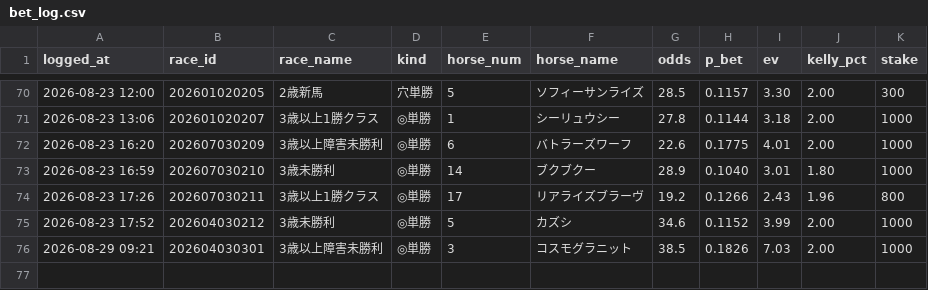
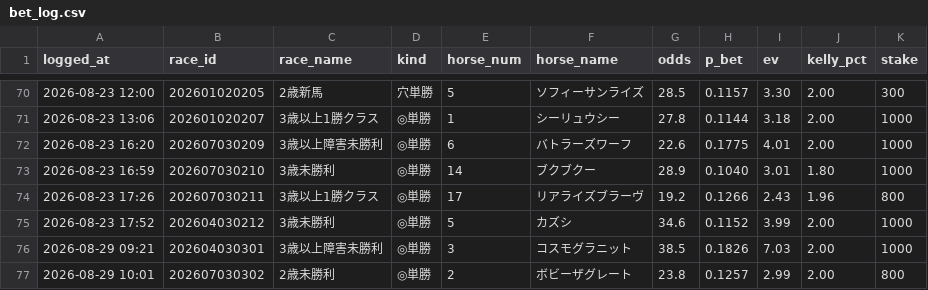
Before and after one commit to sajicosaji/keiba-prediction, a CSV file: data/bet_log.csv, drawn as a sheet; only a part is shown, gaps mark what is left out; the diff names each change by its address in the sheet, - before the commit and + after, or states it on an @@ line.

```diff
--- a/data/bet_log.csv
+++ b/data/bet_log.csv
+row 77: 2026-08-29 10:01 | 202607030302 | 2歳未勝利 | ◎単勝 | 2 | ボビーザグレート | 23.8 | 0.1257 | 2.99 | 2.00 | 800
```
Also changed, not shown: data/sent_log.csv.
